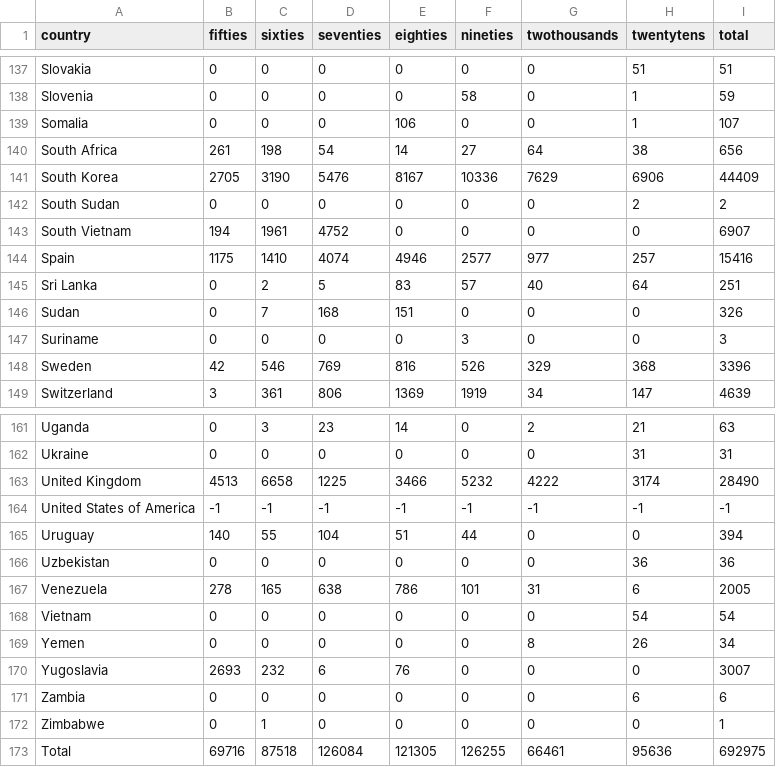
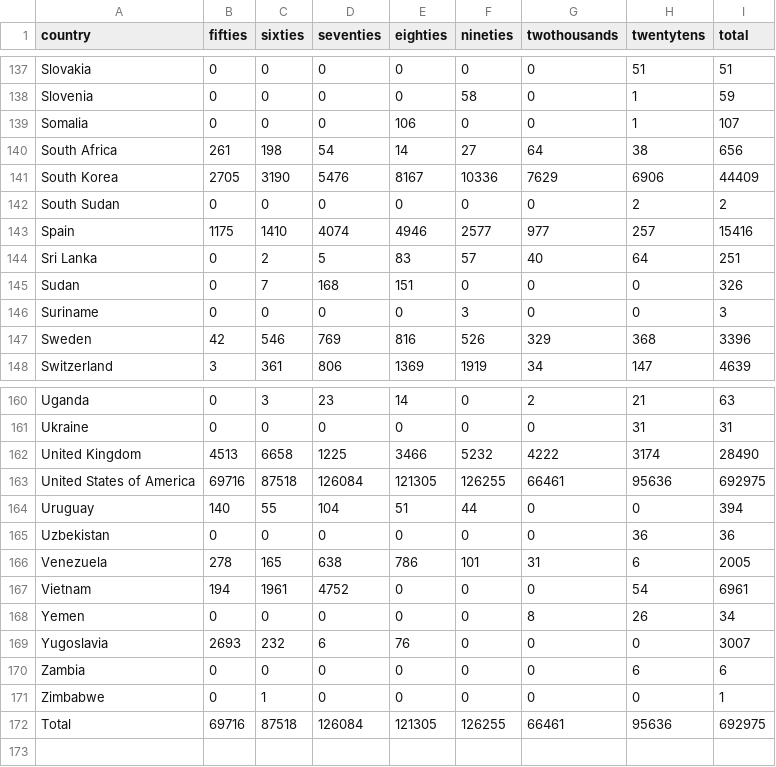
Before and after one commit to Tipty/US-Arms-Sales-Overseas, a CSV file: code/armSalesData.csv, drawn as a sheet; only a part is shown, gaps mark what is left out.

```diff
--- a/code/armSalesData.csv
+++ b/code/armSalesData.csv
@@ -142,3 +142,2 @@ South Korea,2705,3190,5476,8167,10336,7629,6906,44409
 South Sudan,0,0,0,0,0,0,2,2
-South Vietnam,194,1961,4752,0,0,0,0,6907
 Spain,1175,1410,4074,4946,2577,977,257,15416
@@ -163,3 +162,3 @@ Ukraine,0,0,0,0,0,0,31,31
 United Kingdom,4513,6658,1225,3466,5232,4222,3174,28490
-United States of America,-1,-1,-1,-1,-1,-1,-1,-1
+United States of America,69716,87518,126084,121305,126255,66461,95636,692975
 Uruguay,140,55,104,51,44,0,0,394
@@ -167,3 +166,3 @@ Uzbekistan,0,0,0,0,0,0,36,36
 Venezuela,278,165,638,786,101,31,6,2005
-Vietnam,0,0,0,0,0,0,54,54
+Vietnam,194,1961,4752,0,0,0,54,6961
 Yemen,0,0,0,0,0,8,26,34
```
Also changed, not shown: code/world-country-names.csv, 5 other files.
